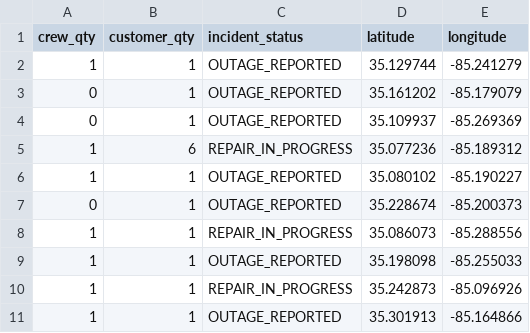
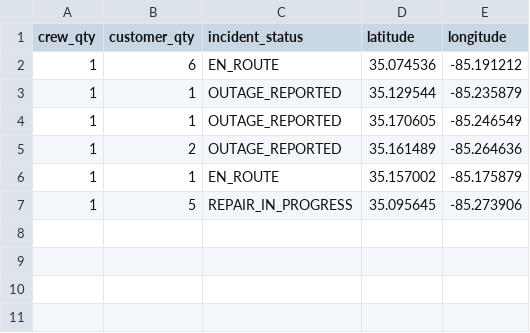
Before and after one commit to officeofperformancemanagement/public-epb-data, a CSV file: outages.csv, drawn as a sheet.

```diff
--- a/outages.csv
+++ b/outages.csv
@@ -1,11 +1,7 @@
 crew_qty,customer_qty,incident_status,latitude,longitude
-1,1,OUTAGE_REPORTED,35.129744,-85.241279
-0,1,OUTAGE_REPORTED,35.161202,-85.179079
-0,1,OUTAGE_REPORTED,35.109937,-85.269369
-1,6,REPAIR_IN_PROGRESS,35.077236,-85.189312
-1,1,OUTAGE_REPORTED,35.080102,-85.190227
-0,1,OUTAGE_REPORTED,35.228674,-85.200373
-1,1,REPAIR_IN_PROGRESS,35.086073,-85.288556
-1,1,OUTAGE_REPORTED,35.198098,-85.255033
-1,1,REPAIR_IN_PROGRESS,35.242873,-85.096926
-1,1,OUTAGE_REPORTED,35.301913,-85.164866
+1,6,EN_ROUTE,35.074536,-85.191212
+1,1,OUTAGE_REPORTED,35.129544,-85.235879
+1,1,OUTAGE_REPORTED,35.170605,-85.246549
+1,2,OUTAGE_REPORTED,35.161489,-85.264636
+1,1,EN_ROUTE,35.157002,-85.175879
+1,5,REPAIR_IN_PROGRESS,35.095645,-85.273906
```
Also changed, not shown: restores.csv, 2 other files.
